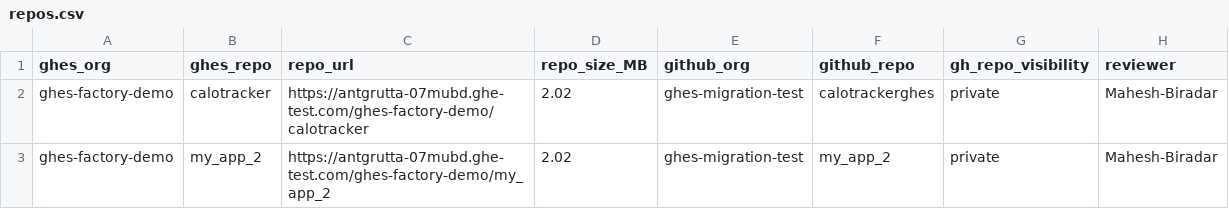
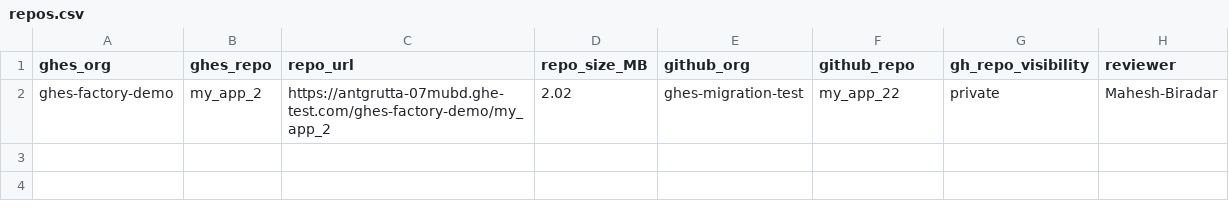
Before and after one commit to Mahesh3602/GHES2GHEC-Migration-workflow, a CSV file: repos.csv, drawn as a sheet.

Commit message:
Update repos.csv

```diff
--- a/repos.csv
+++ b/repos.csv
@@ -1,3 +1,2 @@
 ghes_org,ghes_repo,repo_url,repo_size_MB,github_org,github_repo,gh_repo_visibility,reviewer
-ghes-factory-demo,calotracker,https://antgrutta-07mubd.ghe-test.com/ghes-factory-demo/calotracker,2.02,ghes-migration-test,calotrackerghes,private,Mahesh-Biradar
-ghes-factory-demo,my_app_2,https://antgrutta-07mubd.ghe-test.com/ghes-factory-demo/my_app_2,2.02,ghes-migration-test,my_app_2,private,Mahesh-Biradar
+ghes-factory-demo,my_app_2,https://antgrutta-07mubd.ghe-test.com/ghes-factory-demo/my_app_2,2.02,ghes-migration-test,my_app_22,private,Mahesh-Biradar
```
